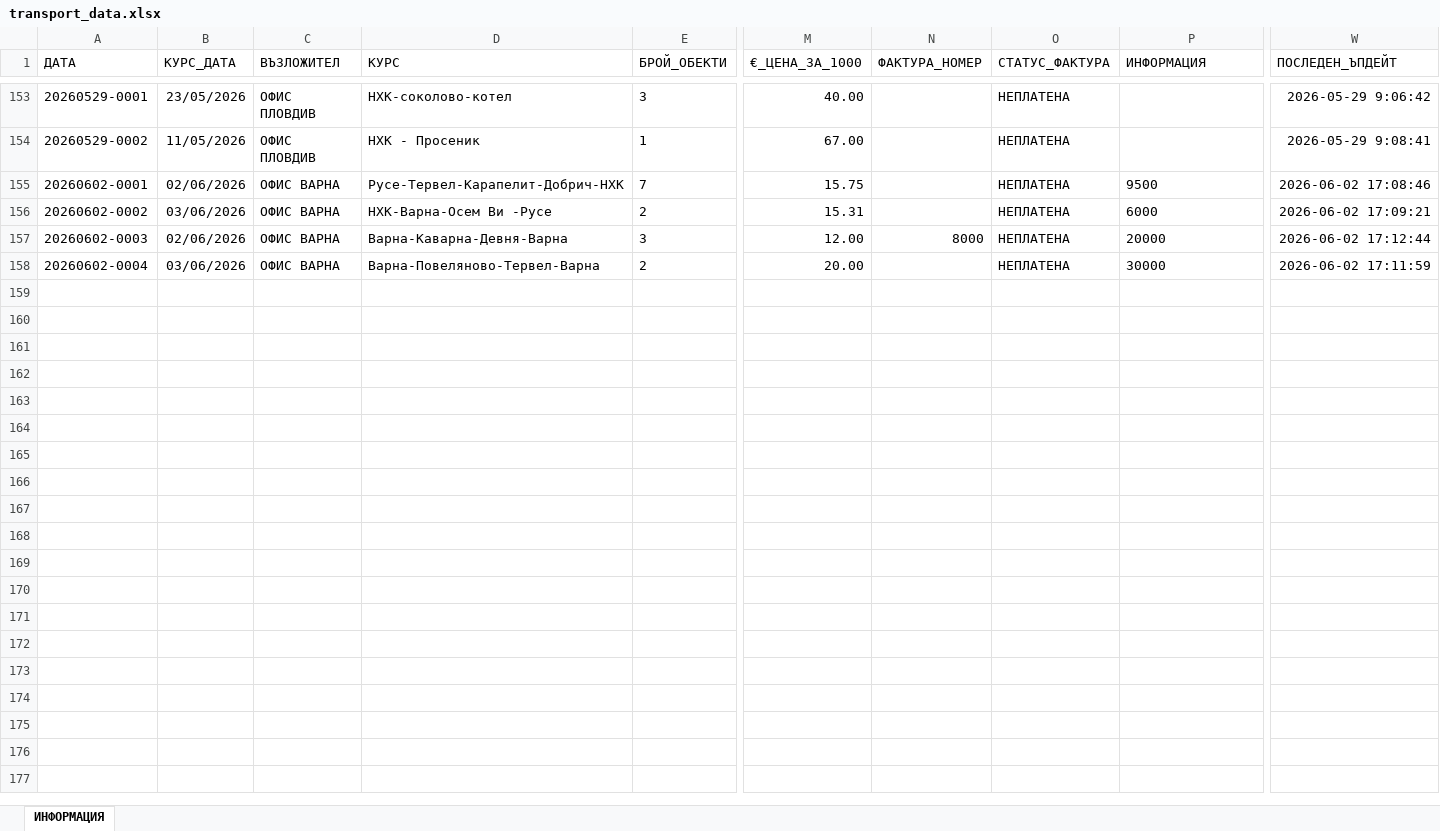
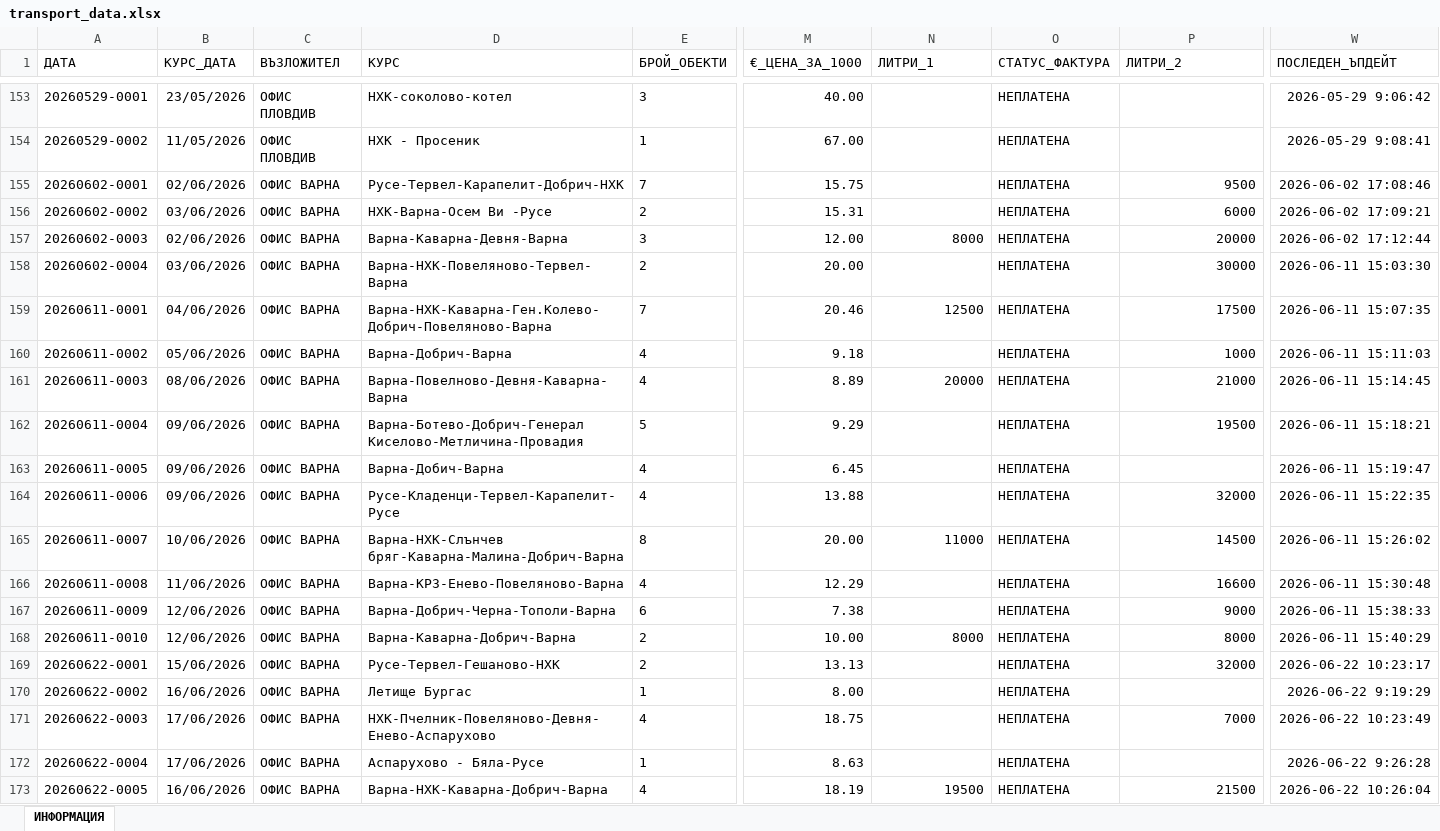
Before and after one commit to plamensve/eko_analysis, an Excel workbook: transport/transport_data.xlsx, sheet ИНФОРМАЦИЯ, drawn as a sheet; only a part is shown, gaps mark what is left out; values as stored, in another font and other column widths than the file's, no borders; rows hold the shown columns only; the diff covers the shown part only; the diff names each change by its address in the sheet, - before the commit and + after, or states it on an @@ line.

Commit message:
ADD: transport june

```diff
--- a/transport/transport_data.xlsx (sheet ИНФОРМАЦИЯ)
+++ b/transport/transport_data.xlsx (sheet ИНФОРМАЦИЯ)
-N1: ФАКТУРА_НОМЕР
+N1: ЛИТРИ_1
-P1: ИНФОРМАЦИЯ
+P1: ЛИТРИ_2
-P155:P158 alignment: left
+P155:P158 alignment: right
-D158 (КУРС): Варна-Повеляново-Тервел-Варна
+D158 (КУРС): Варна-НХК-Повеляново-Тервел-Варна
-W158 (ПОСЛЕДЕН_ЪПДЕЙТ): 2026-06-02 17:11:59
+W158 (ПОСЛЕДЕН_ЪПДЕЙТ): 2026-06-11 15:03:30
+row 159: 20260611-0001 | 04/06/2026 | ОФИС ВАРНА | Варна-НХК-Каварна-Ген.Колево-Добрич-Повеляново-Варна | 7 | 20.46 | 12500 | НЕПЛАТЕНА | 17500 | 2026-06-11 15:07:35
+row 160: 20260611-0002 | 05/06/2026 | ОФИС ВАРНА | Варна-Добрич-Варна | 4 | 9.18 |  | НЕПЛАТЕНА | 1000 | 2026-06-11 15:11:03
+row 161: 20260611-0003 | 08/06/2026 | ОФИС ВАРНА | Варна-Повелново-Девня-Каварна-Варна | 4 | 8.89 | 20000 | НЕПЛАТЕНА | 21000 | 2026-06-11 15:14:45
+row 162: 20260611-0004 | 09/06/2026 | ОФИС ВАРНА | Варна-Ботево-Добрич-Генерал Киселово-Метличина-Провадия | 5 | 9.29 |  | НЕПЛАТЕНА | 19500 | 2026-06-11 15:18:21
+row 163: 20260611-0005 | 09/06/2026 | ОФИС ВАРНА | Варна-Добич-Варна | 4 | 6.45 |  | НЕПЛАТЕНА |  | 2026-06-11 15:19:47
+row 164: 20260611-0006 | 09/06/2026 | ОФИС ВАРНА | Русе-Кладенци-Тервел-Карапелит-Русе | 4 | 13.88 |  | НЕПЛАТЕНА | 32000 | 2026-06-11 15:22:35
+row 165: 20260611-0007 | 10/06/2026 | ОФИС ВАРНА | Варна-НХК-Слънчев бряг-Каварна-Малина-Добрич-Варна | 8 | 20.00 | 11000 | НЕПЛАТЕНА | 14500 | 2026-06-11 15:26:02
+row 166: 20260611-0008 | 11/06/2026 | ОФИС ВАРНА | Варна-КРЗ-Енево-Повеляново-Варна | 4 | 12.29 |  | НЕПЛАТЕНА | 16600 | 2026-06-11 15:30:48
+row 167: 20260611-0009 | 12/06/2026 | ОФИС ВАРНА | Варна-Добрич-Черна-Тополи-Варна | 6 | 7.38 |  | НЕПЛАТЕНА | 9000 | 2026-06-11 15:38:33
+row 168: 20260611-0010 | 12/06/2026 | ОФИС ВАРНА | Варна-Каварна-Добрич-Варна | 2 | 10.00 | 8000 | НЕПЛАТЕНА | 8000 | 2026-06-11 15:40:29
+row 169: 20260622-0001 | 15/06/2026 | ОФИС ВАРНА | Русе-Тервел-Гешаново-НХК | 2 | 13.13 |  | НЕПЛАТЕНА | 32000 | 2026-06-22 10:23:17
+row 170: 20260622-0002 | 16/06/2026 | ОФИС ВАРНА | Летище Бургас | 1 | 8.00 |  | НЕПЛАТЕНА |  | 2026-06-22 9:19:29
+row 171: 20260622-0003 | 17/06/2026 | ОФИС ВАРНА | НХК-Пчелник-Повеляново-Девня-Енево-Аспарухово | 4 | 18.75 |  | НЕПЛАТЕНА | 7000 | 2026-06-22 10:23:49
+row 172: 20260622-0004 | 17/06/2026 | ОФИС ВАРНА | Аспарухово - Бяла-Русе | 1 | 8.63 |  | НЕПЛАТЕНА |  | 2026-06-22 9:26:28
+row 173: 20260622-0005 | 16/06/2026 | ОФИС ВАРНА | Варна-НХК-Каварна-Добрич-Варна | 4 | 18.19 | 19500 | НЕПЛАТЕНА | 21500 | 2026-06-22 10:26:04
```
Also changed, not shown: 22 added rows and 16 edited cells elsewhere in this sheet, 2 other files.
